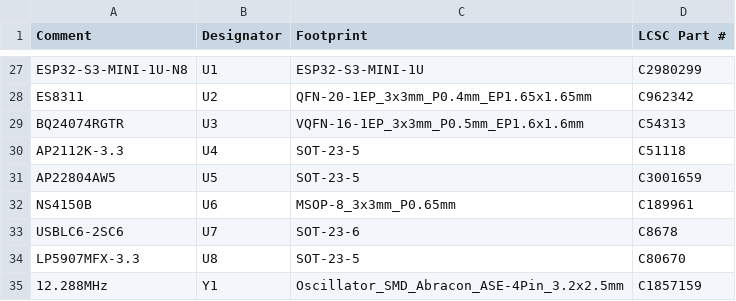
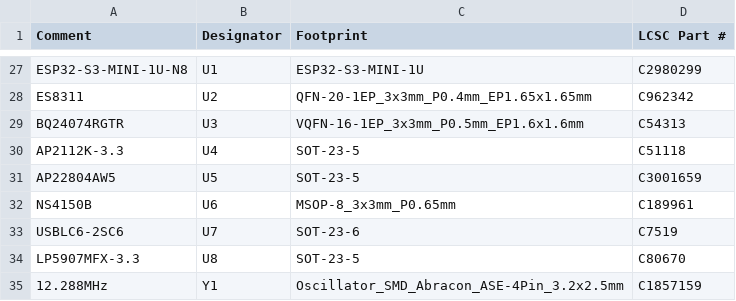
Before and after one commit to zeeman-effect/pixel-snap-voice, a CSV file: hardware/kicad/jlcpcb_bom.csv, drawn as a sheet; only a part is shown, gaps mark what is left out.

```diff
--- a/hardware/kicad/jlcpcb_bom.csv
+++ b/hardware/kicad/jlcpcb_bom.csv
@@ -32,3 +32,3 @@
 "NS4150B","U6","MSOP-8_3x3mm_P0.65mm","C189961"
-"USBLC6-2SC6","U7","SOT-23-6","C8678"
+"USBLC6-2SC6","U7","SOT-23-6","C7519"
 "LP5907MFX-3.3","U8","SOT-23-5","C80670"
```
Also changed, not shown: 3 other files.
